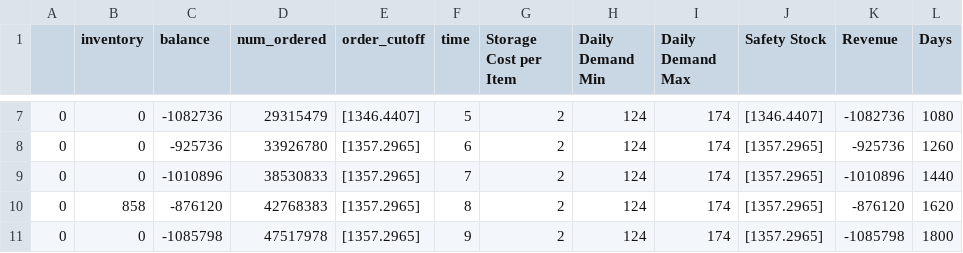
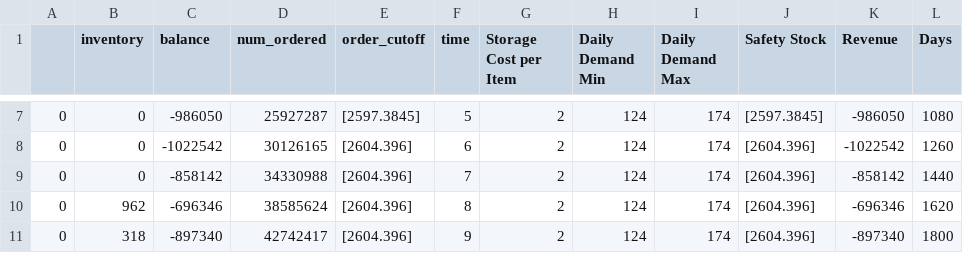
Before and after one commit to Composabl/examples.composabl.io, a CSV file: agents/inventory/history/inference_data.csv, drawn as a sheet; only a part is shown, gaps mark what is left out; the diff covers the shown part only.

Commit message:
Update Inventory Management Agent
Update Inventory Management Agent

```diff
--- a/agents/inventory/history/inference_data.csv
+++ b/agents/inventory/history/inference_data.csv
@@ -7,5 +7,5 @@
-0,0,-1082736,29315479,[1346.4407],5,2,124,174,[1346.4407],-1082736,1080
-0,0,-925736,33926780,[1357.2965],6,2,124,174,[1357.2965],-925736,1260
-0,0,-1010896,38530833,[1357.2965],7,2,124,174,[1357.2965],-1010896,1440
-0,858,-876120,42768383,[1357.2965],8,2,124,174,[1357.2965],-876120,1620
-0,0,-1085798,47517978,[1357.2965],9,2,124,174,[1357.2965],-1085798,1800
+0,0,-986050,25927287,[2597.3845],5,2,124,174,[2597.3845],-986050,1080
+0,0,-1022542,30126165,[2604.396],6,2,124,174,[2604.396],-1022542,1260
+0,0,-858142,34330988,[2604.396],7,2,124,174,[2604.396],-858142,1440
+0,962,-696346,38585624,[2604.396],8,2,124,174,[2604.396],-696346,1620
+0,318,-897340,42742417,[2604.396],9,2,124,174,[2604.396],-897340,1800
```
Also changed, not shown: 28 edited cells elsewhere in this file, 12 other files.
